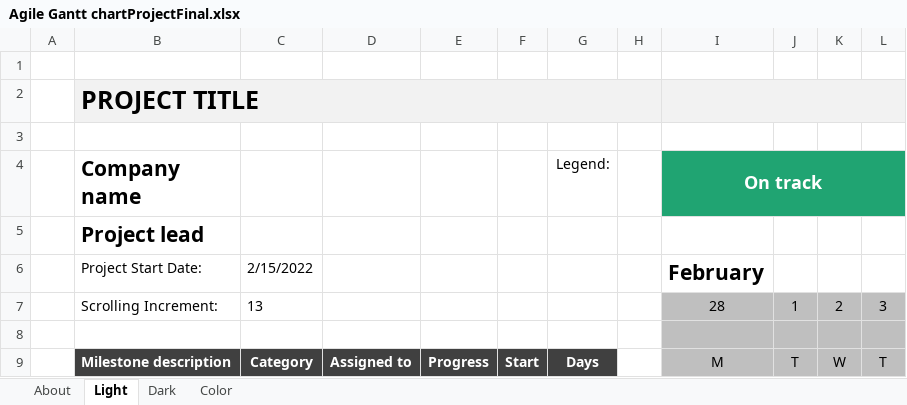
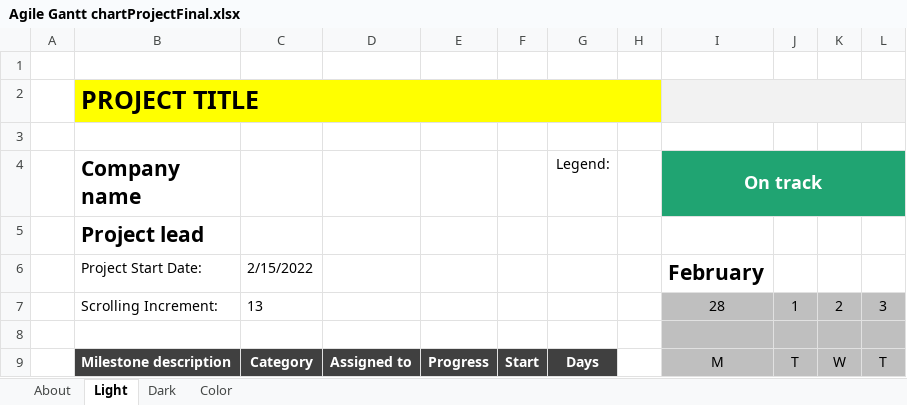
Before and after one commit to elisabertoni/Agile2022_Group6, an Excel workbook: Documentation/Agile Gantt chartProjectFinal.xlsx, sheet Light, drawn as a sheet; only a part is shown; values as stored, in another font and other column widths than the file's, no borders; charts and pictures and conditional formats and table styles not drawn; the diff names each change by its address in the sheet, - before the commit and + after, or states it on an @@ line.

```diff
--- a/Documentation/Agile Gantt chartProjectFinal.xlsx (sheet Light)
+++ b/Documentation/Agile Gantt chartProjectFinal.xlsx (sheet Light)
-B2:H2 fill: #F2F2F2
+B2:H2 fill: #FFFF00
```
Also changed, not shown: sheet Dark, sheet Color, formulas that keep their value, Documentation/User Acceptance Tests.xlsx, 9 other files.
